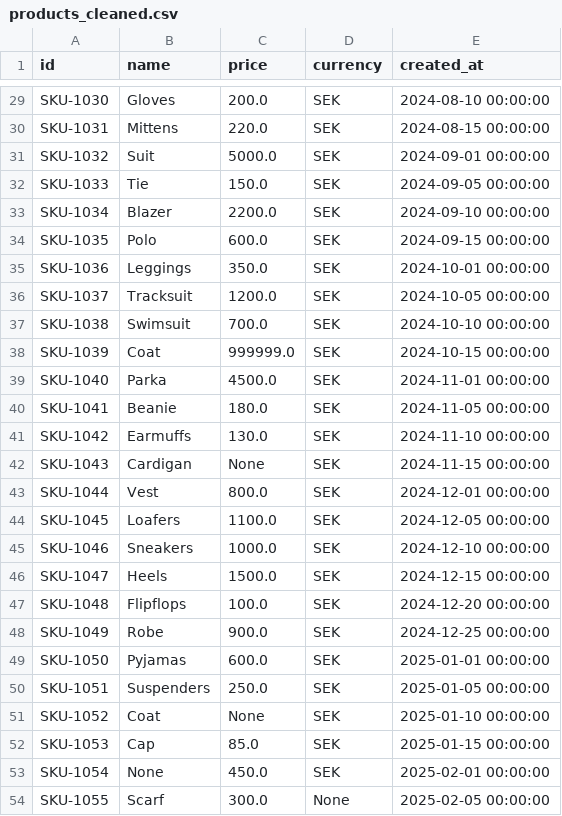
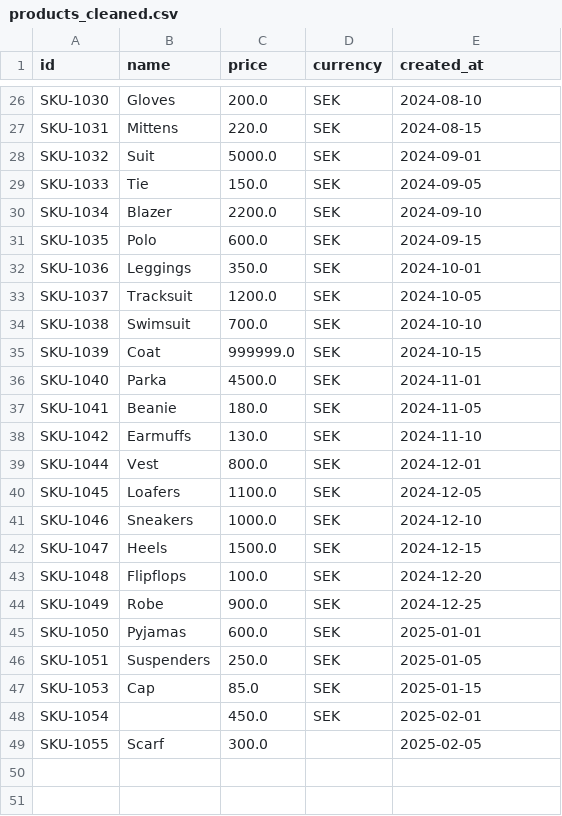
Before and after one commit to LisaYllander92/Data_Platform_LAB1, a CSV file: products_cleaned.csv, drawn as a sheet; only a part is shown, gaps mark what is left out; removed rows and columns are numbered as before the commit, all else as after; the diff covers the shown part only; the diff names each change by its address in the sheet, - before the commit and + after, or states it on an @@ line.

```diff
--- a/products_cleaned.csv
+++ b/products_cleaned.csv
-E26 (created_at): 2024-08-10 00:00:00
+E26 (created_at): 2024-08-10
-E27 (created_at): 2024-08-15 00:00:00
+E27 (created_at): 2024-08-15
-E28 (created_at): 2024-09-01 00:00:00
+E28 (created_at): 2024-09-01
-E29 (created_at): 2024-09-05 00:00:00
+E29 (created_at): 2024-09-05
-E30 (created_at): 2024-09-10 00:00:00
+E30 (created_at): 2024-09-10
-E31 (created_at): 2024-09-15 00:00:00
+E31 (created_at): 2024-09-15
-E32 (created_at): 2024-10-01 00:00:00
+E32 (created_at): 2024-10-01
-E33 (created_at): 2024-10-05 00:00:00
+E33 (created_at): 2024-10-05
-E34 (created_at): 2024-10-10 00:00:00
+E34 (created_at): 2024-10-10
-E35 (created_at): 2024-10-15 00:00:00
+E35 (created_at): 2024-10-15
-E36 (created_at): 2024-11-01 00:00:00
+E36 (created_at): 2024-11-01
-E37 (created_at): 2024-11-05 00:00:00
+E37 (created_at): 2024-11-05
-E38 (created_at): 2024-11-10 00:00:00
+E38 (created_at): 2024-11-10
-row 42: SKU-1043 | Cardigan | None | SEK | 2024-11-15 00:00:00
-E39 (created_at): 2024-12-01 00:00:00
+E39 (created_at): 2024-12-01
-E40 (created_at): 2024-12-05 00:00:00
+E40 (created_at): 2024-12-05
-E41 (created_at): 2024-12-10 00:00:00
+E41 (created_at): 2024-12-10
-E42 (created_at): 2024-12-15 00:00:00
+E42 (created_at): 2024-12-15
-E43 (created_at): 2024-12-20 00:00:00
+E43 (created_at): 2024-12-20
-E44 (created_at): 2024-12-25 00:00:00
+E44 (created_at): 2024-12-25
-E45 (created_at): 2025-01-01 00:00:00
+E45 (created_at): 2025-01-01
-E46 (created_at): 2025-01-05 00:00:00
+E46 (created_at): 2025-01-05
-row 51: SKU-1052 | Coat | None | SEK | 2025-01-10 00:00:00
-E47 (created_at): 2025-01-15 00:00:00
+E47 (created_at): 2025-01-15
-B48 (name): None
+B48 (name): (empty)
-E48 (created_at): 2025-02-01 00:00:00
+E48 (created_at): 2025-02-01
-D49 (currency): None
+D49 (currency): (empty)
-E49 (created_at): 2025-02-05 00:00:00
+E49 (created_at): 2025-02-05
```
Also changed, not shown: 3 removed rows and 25 edited cells elsewhere in this file, 3 other files.
